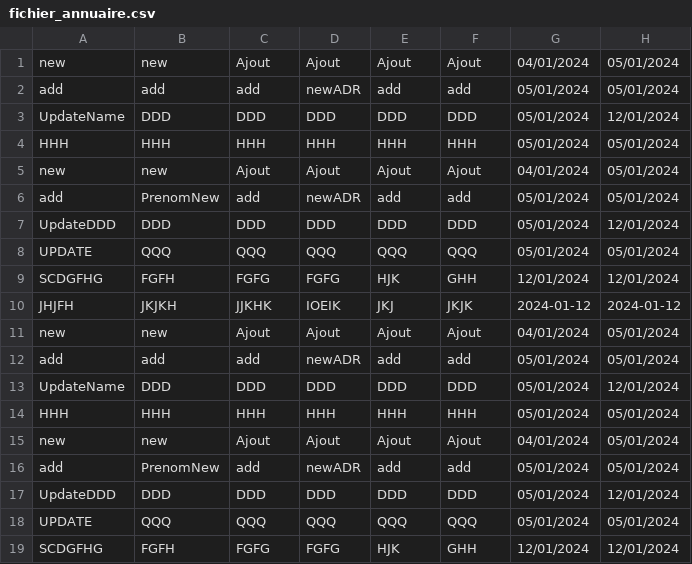
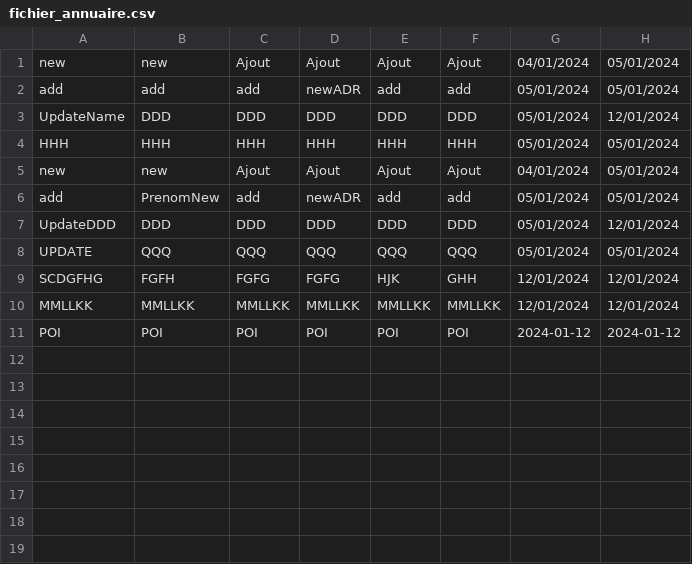
Before and after one commit to CAxel999/nfa032, a CSV file: ProjetCommunNFA032/fichier_annuaire.csv, drawn as a sheet; removed rows and columns are numbered as before the commit, all else as after; the diff names each change by its address in the sheet, - before the commit and + after, or states it on an @@ line.

```diff
--- a/ProjetCommunNFA032/fichier_annuaire.csv
+++ b/ProjetCommunNFA032/fichier_annuaire.csv
-row 10: JHJFH | JKJKH | JJKHK | IOEIK | JKJ | JKJK | 2024-01-12 | 2024-01-12
-row 11: new | new | Ajout | Ajout | Ajout | Ajout | 04/01/2024 | 05/01/2024
-row 12: add | add | add | newADR | add | add | 05/01/2024 | 05/01/2024
-row 13: UpdateName | DDD | DDD | DDD | DDD | DDD | 05/01/2024 | 12/01/2024
-row 14: HHH | HHH | HHH | HHH | HHH | HHH | 05/01/2024 | 05/01/2024
-row 15: new | new | Ajout | Ajout | Ajout | Ajout | 04/01/2024 | 05/01/2024
-row 16: add | PrenomNew | add | newADR | add | add | 05/01/2024 | 05/01/2024
-row 17: UpdateDDD | DDD | DDD | DDD | DDD | DDD | 05/01/2024 | 12/01/2024
-row 18: UPDATE | QQQ | QQQ | QQQ | QQQ | QQQ | 05/01/2024 | 05/01/2024
-row 19: SCDGFHG | FGFH | FGFG | FGFG | HJK | GHH | 12/01/2024 | 12/01/2024
+row 10: MMLLKK | MMLLKK | MMLLKK | MMLLKK | MMLLKK | MMLLKK | 12/01/2024 | 12/01/2024
+row 11: POI | POI | POI | POI | POI | POI | 2024-01-12 | 2024-01-12
```
Also changed, not shown: ProjetCommunNFA032/fichier_comptes.csv, 1 other file.
